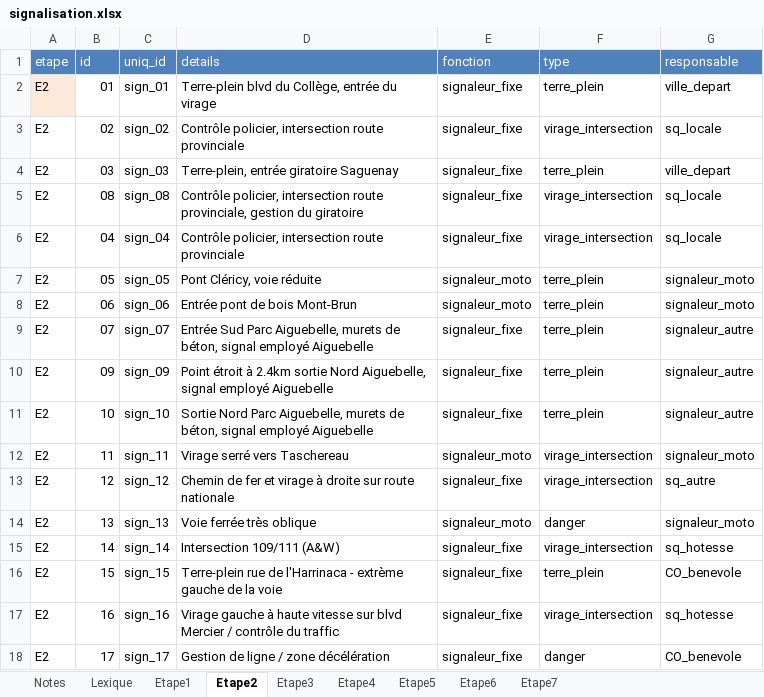
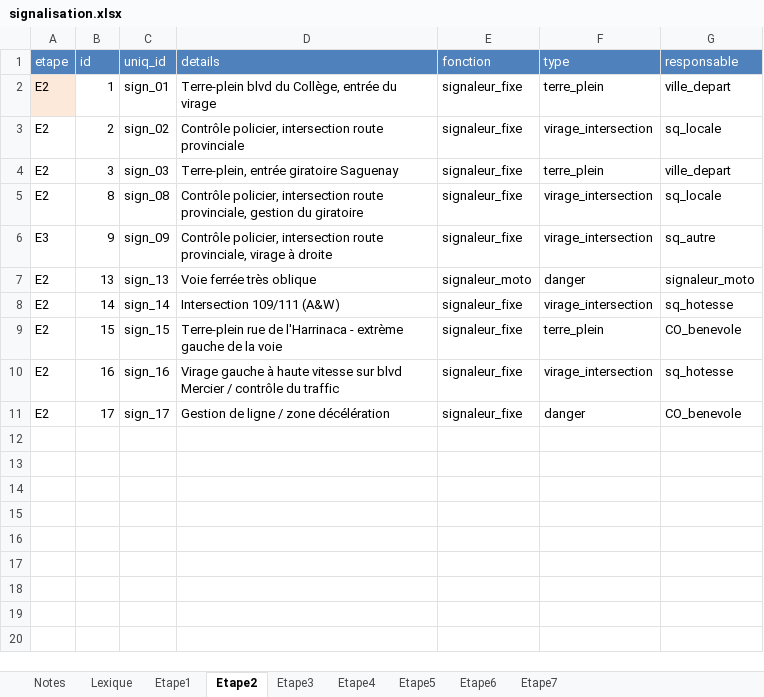
Before and after one commit to TourAbitibi/guide2023, an Excel workbook: excel/signalisation.xlsx, sheet Etape2, drawn as a sheet; values as stored, in another font and other column widths than the file's, no borders; removed rows and columns are numbered as before the commit, all else as after; the diff names each change by its address in the sheet, - before the commit and + after, or states it on an @@ line.

Commit message:
Modification complète étape 2 RN Poularies Amos, ref #36
- Modifcation des gpx pour nouvelle routes
- Ajout des sprints et signalisation
- Correction des photos de signalisation
- Correction du détails et distances de l'étape
- Correction de la feuille de route (heure arrivée)

```diff
--- a/excel/signalisation.xlsx (sheet Etape2)
+++ b/excel/signalisation.xlsx (sheet Etape2)
-B2 (id): 01
+B2 (id): 1
-B3 (id): 02
+B3 (id): 2
-B4 (id): 03
+B4 (id): 3
-B5 (id): 08
+B5 (id): 8
-row 6: E2 | 04 | sign_04 | Contrôle policier, intersection route provinciale | signaleur_fixe | virage_intersection | sq_locale
-row 7: E2 | 05 | sign_05 | Pont Cléricy, voie réduite | signaleur_moto | terre_plein | signaleur_moto
-row 8: E2 | 06 | sign_06 | Entrée pont de bois Mont-Brun | signaleur_moto | terre_plein | signaleur_moto
-row 9: E2 | 07 | sign_07 | Entrée Sud Parc Aiguebelle, murets de béton, signal employé Aiguebelle | signaleur_fixe | terre_plein | signaleur_autre
-row 10: E2 | 09 | sign_09 | Point étroit à 2.4km sortie Nord Aiguebelle, signal employé Aiguebelle | signaleur_fixe | terre_plein | signaleur_autre
-row 11: E2 | 10 | sign_10 | Sortie Nord Parc Aiguebelle, murets de béton, signal employé Aiguebelle | signaleur_fixe | terre_plein | signaleur_autre
-row 12: E2 | 11 | sign_11 | Virage serré vers Taschereau | signaleur_moto | virage_intersection | signaleur_moto
-A6 (etape): E2
+A6 (etape): E3
-B6 (id): 12
+B6 (id): 9
-C6 (uniq_id): sign_12
+C6 (uniq_id): sign_09
-D6 (details): Chemin de fer et virage à droite sur route nationale
+D6 (details): Contrôle policier, intersection route provinciale, virage à droite
```
Also changed, not shown: formulas that keep their value, excel/Itineraires.xlsx, excel/feuilleroute.xlsx, 11 other files.
